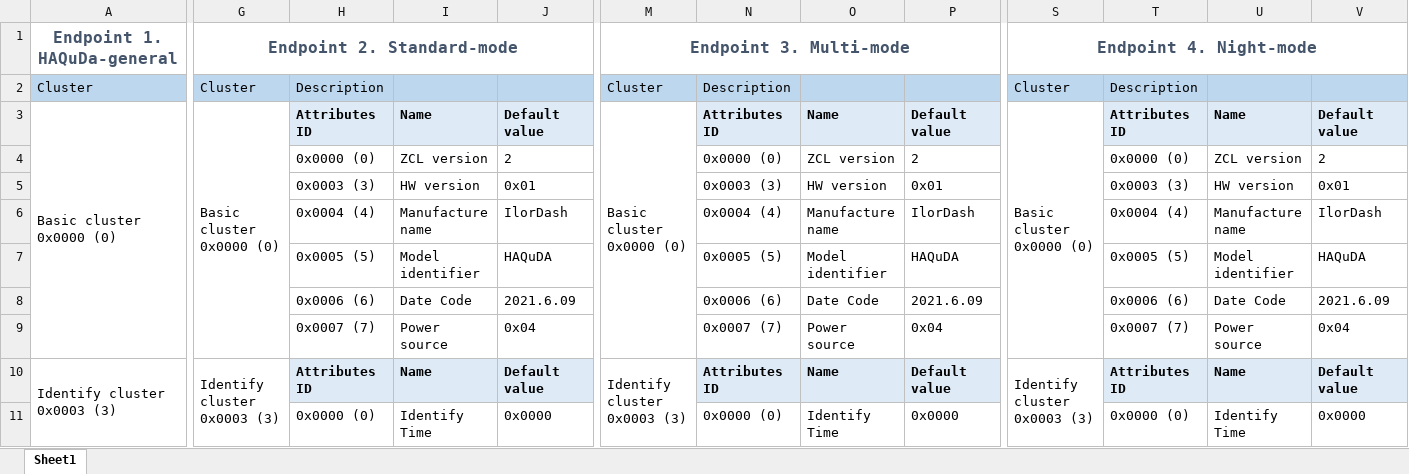
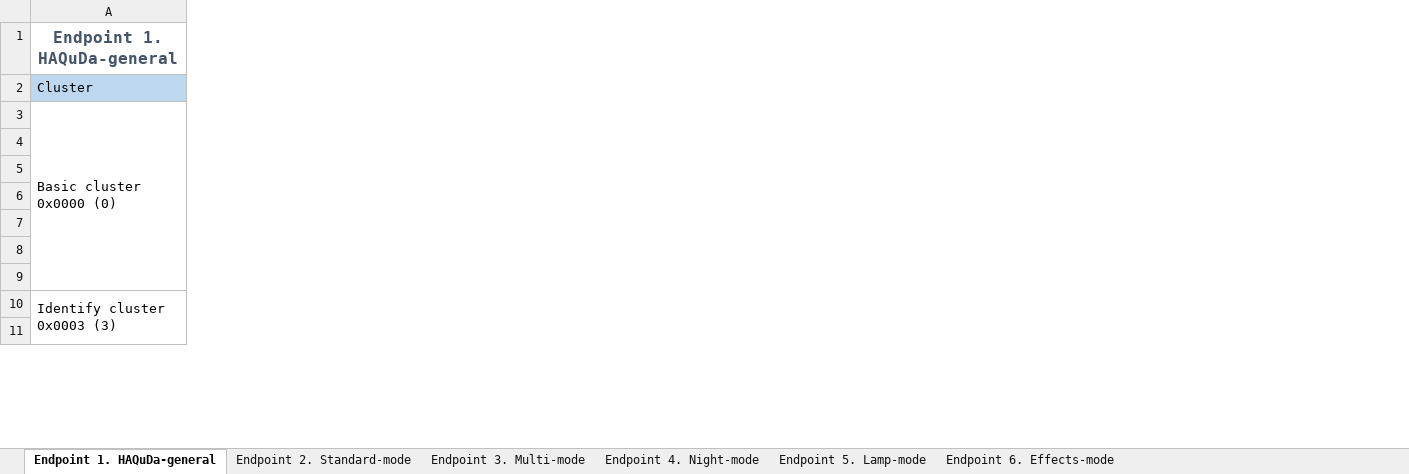
Before and after one commit to IlorDash/HAQuDA, an Excel workbook: Data/Article/Endpoints.xlsx, sheet Endpoint 1. HAQuDa-general, drawn as a sheet; only a part is shown, gaps mark what is left out; values as stored, in another font and other column widths than the file's, no borders; ↵ is a line break in a cell; the diff covers the shown part only; the diff names each change by its address in the sheet, - before the commit and + after, or states it on an @@ line.

Commit message:
finished endpoints description

```diff
--- a/Data/Article/Endpoints.xlsx (sheet Endpoint 1. HAQuDa-general)
+++ b/Data/Article/Endpoints.xlsx (sheet Endpoint 1. HAQuDa-general)
-sheet tab: Sheet1
+sheet tab: Endpoint 1. HAQuDa-general
+sheet tab: Endpoint 2. Standard-mode
+sheet tab: Endpoint 3. Multi-mode
+sheet tab: Endpoint 4. Night-mode
+sheet tab: Endpoint 5. Lamp-mode
+sheet tab: Endpoint 6. Effects-mode
-column G, rows 1-10: Endpoint 2. Standard-mode | Cluster | Basic cluster ↵ 0x0000 (0) |  |  |  |  |  |  | Identify cluster 0x0003 (3)
-column H, rows 2-11: Description | Attributes ID | 0x0000 (0) | 0x0003 (3) | 0x0004 (4) | 0x0005 (5) | 0x0006 (6) | 0x0007 (7) | Attributes ID | 0x0000 (0)
-column I, rows 3-11: Name | ZCL version | HW version | Manufacture name | Model identifier | Date Code | Power source | Name | Identify Time
-column J, rows 3-11: Default value | 2 | 0x01 | IlorDash | HAQuDA | 2021.6.09 | 0x04 | Default value | 0x0000
-column M, rows 1-10: Endpoint 3. Multi-mode | Cluster | Basic cluster ↵ 0x0000 (0) |  |  |  |  |  |  | Identify cluster 0x0003 (3)
-column N, rows 2-11: Description | Attributes ID | 0x0000 (0) | 0x0003 (3) | 0x0004 (4) | 0x0005 (5) | 0x0006 (6) | 0x0007 (7) | Attributes ID | 0x0000 (0)
-column O, rows 3-11: Name | ZCL version | HW version | Manufacture name | Model identifier | Date Code | Power source | Name | Identify Time
-column P, rows 3-11: Default value | 2 | 0x01 | IlorDash | HAQuDA | 2021.6.09 | 0x04 | Default value | 0x0000
-column S, rows 1-10: Endpoint 4. Night-mode | Cluster | Basic cluster ↵ 0x0000 (0) |  |  |  |  |  |  | Identify cluster 0x0003 (3)
-column T, rows 2-11: Description | Attributes ID | 0x0000 (0) | 0x0003 (3) | 0x0004 (4) | 0x0005 (5) | 0x0006 (6) | 0x0007 (7) | Attributes ID | 0x0000 (0)
-column U, rows 3-11: Name | ZCL version | HW version | Manufacture name | Model identifier | Date Code | Power source | Name | Identify Time
-column V, rows 3-11: Default value | 2 | 0x01 | IlorDash | HAQuDA | 2021.6.09 | 0x04 | Default value | 0x0000
```
Also changed, not shown: 15 removed rows, 12 removed columns, 1 edited cell and merged cells elsewhere in this sheet.
